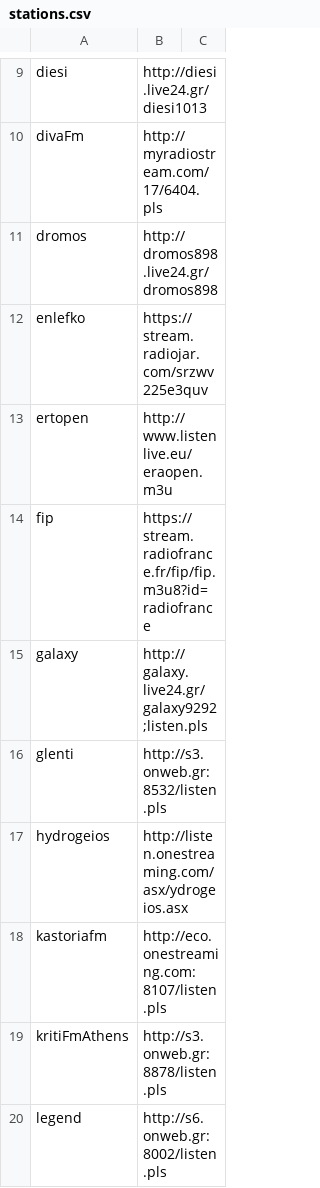
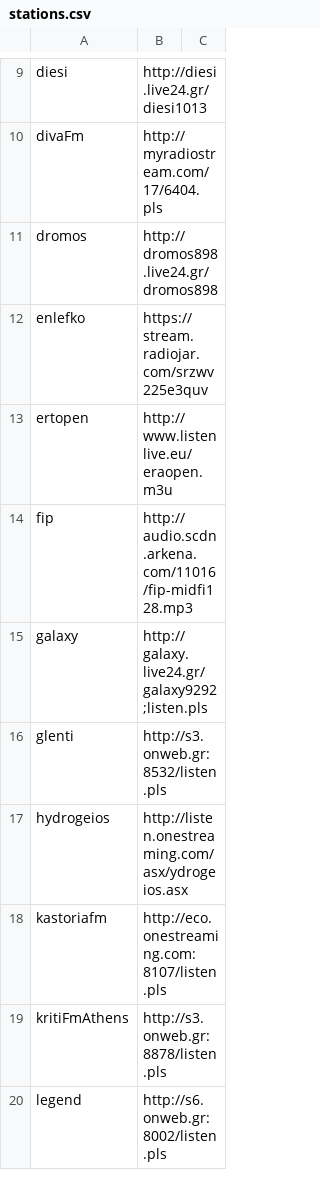
Before and after one commit to Stamoulohta/radioscript, a CSV file: stations.csv, drawn as a sheet; only a part is shown, gaps mark what is left out.

Commit message:
Fixed FIP radio url

```diff
--- a/stations.csv
+++ b/stations.csv
@@ -13,3 +13,3 @@ enlefko,https://stream.radiojar.com/srzwv225e3quv
 ertopen,http://www.listenlive.eu/eraopen.m3u
-fip,https://stream.radiofrance.fr/fip/fip.m3u8?id=radiofrance
+fip,http://audio.scdn.arkena.com/11016/fip-midfi128.mp3
 galaxy,http://galaxy.live24.gr/galaxy9292;listen.pls
```
